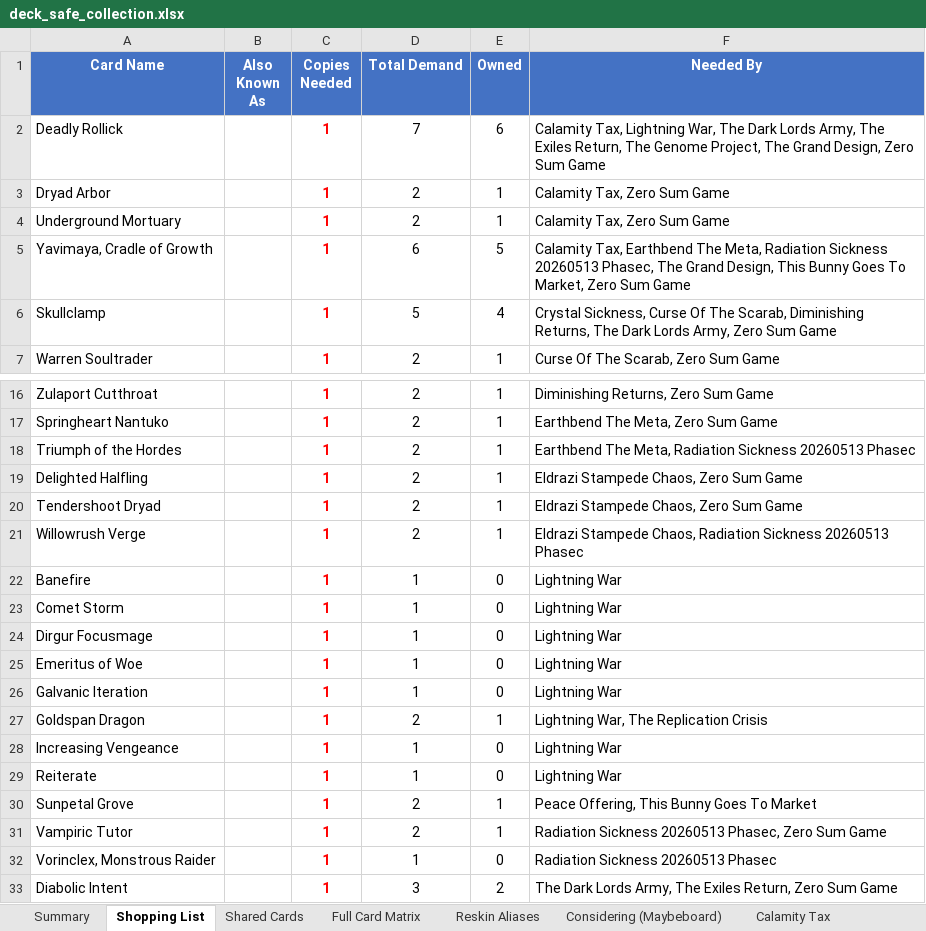
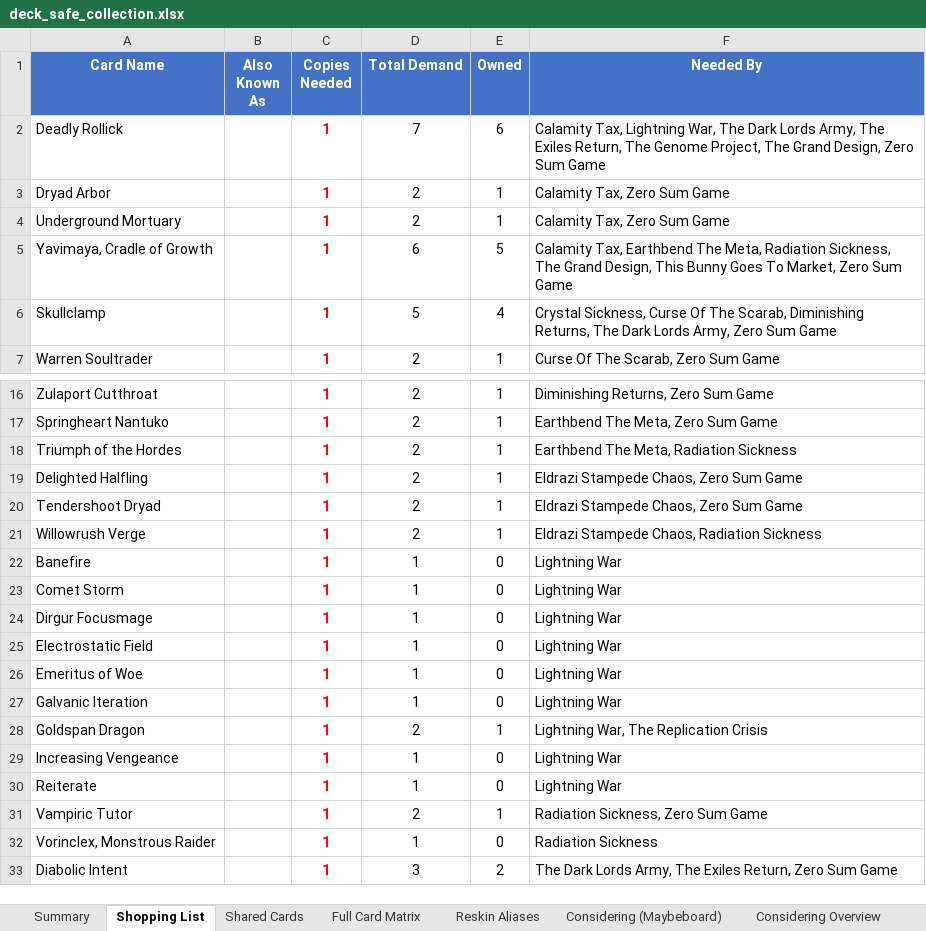
Before and after one commit to alexander-wahlrasmussen/mtg-commander-kb, an Excel workbook: collection/deck_safe_collection.xlsx, sheet Shopping List, drawn as a sheet; only a part is shown, gaps mark what is left out; values as stored, in another font and other column widths than the file's, no borders; removed rows and columns are numbered as before the commit, all else as after; the diff names each change by its address in the sheet, - before the commit and + after, or states it on an @@ line.

```diff
--- a/collection/deck_safe_collection.xlsx (sheet Shopping List)
+++ b/collection/deck_safe_collection.xlsx (sheet Shopping List)
+sheet tab: Considering Overview
-F5 (Needed By): …Meta, Radiation Sickness 20260513 Phasec, The Grand…
+F5 (Needed By): …Meta, Radiation Sickness, The Grand…
-F18 (Needed By): …Radiation Sickness 20260513 Phasec
+F18 (Needed By): …Radiation Sickness
-F21 (Needed By): …Radiation Sickness 20260513 Phasec
+F21 (Needed By): …Radiation Sickness
+row 25: Electrostatic Field |  | 1 | 1 | 0 | Lightning War
-row 30: Sunpetal Grove |  | 1 | 2 | 1 | Peace Offering, This Bunny Goes To Market
-F31 (Needed By): Radiation Sickness 20260513 Phasec, Zero Sum Game
+F31 (Needed By): Radiation Sickness, Zero Sum Game
-F32 (Needed By): Radiation Sickness 20260513 Phasec
+F32 (Needed By): Radiation Sickness
```
Also changed, not shown: sheet Full Card Matrix, sheet Shared Cards, sheet Summary, sheet This Bunny Goes To Market, sheet Lightning War, sheet Reskin Aliases, 2 more sheets, other sheet tabs.
